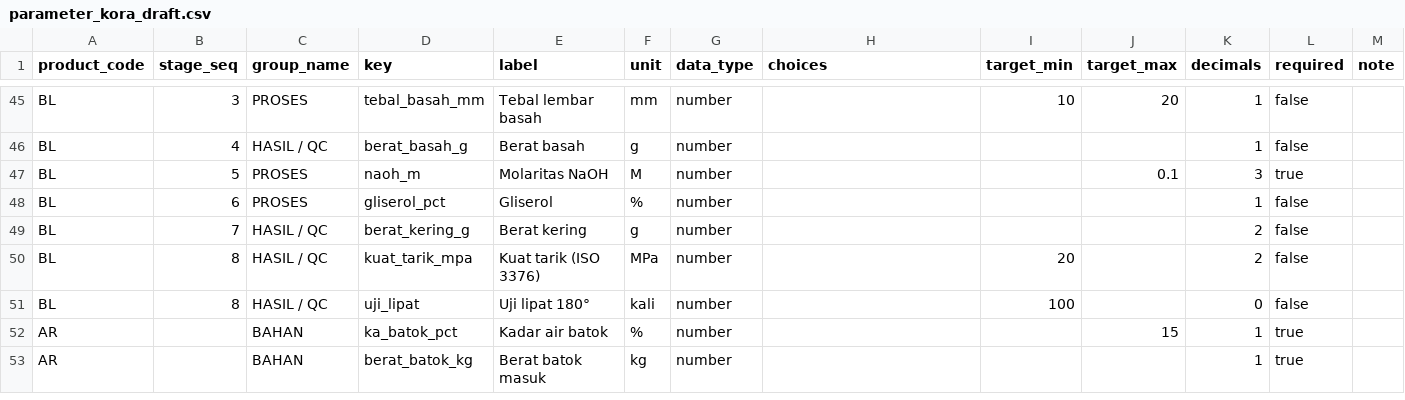
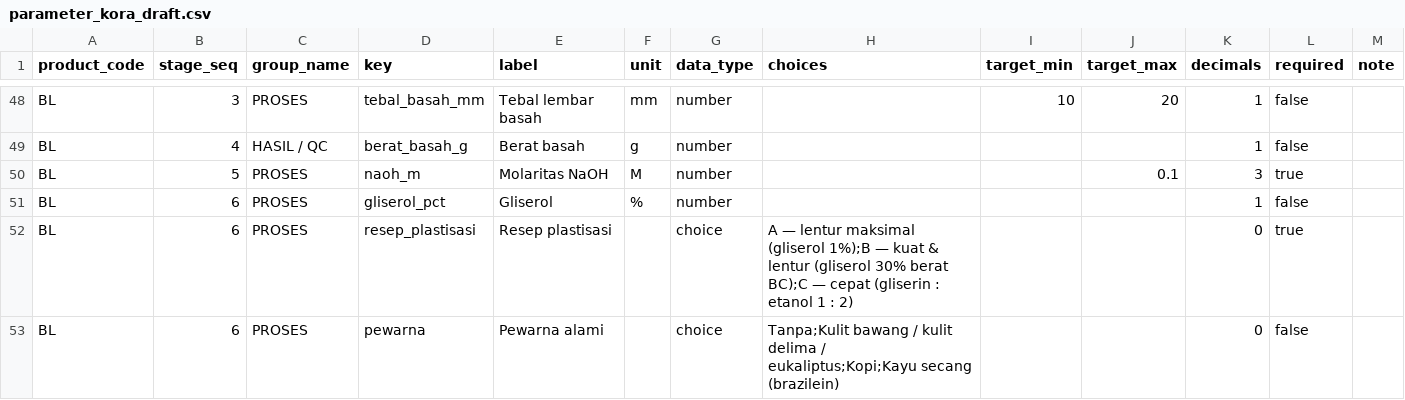
Before and after one commit to gemashub-studio/GNDLAB, a CSV file: architecture/07-rnd/parameter_kora_draft.csv, drawn as a sheet; only a part is shown, gaps mark what is left out; the shorter side is filled out with more unchanged rows; the diff covers the shown part only.

```diff
--- a/architecture/07-rnd/parameter_kora_draft.csv
+++ b/architecture/07-rnd/parameter_kora_draft.csv
@@ -48 +51,3 @@ BL,5,PROSES,naoh_m,Molaritas NaOH,M,number,,,0.1,3,true,
 BL,6,PROSES,gliserol_pct,Gliserol,%,number,,,,1,false,
+BL,6,PROSES,resep_plastisasi,Resep plastisasi,,choice,A — lentur maksimal (gliserol 1%);B — kuat & lentur (gliserol 30% berat BC);C — cepat (gliserin : etanol 1 : 2),,,0,true,
+BL,6,PROSES,pewarna,Pewarna alami,,choice,Tanpa;Kulit bawang / kulit delima / eukaliptus;Kopi;Kayu secang (brazilein),,,0,false,
```
Also changed, not shown: 5 added rows elsewhere in this file, 13 other files.
